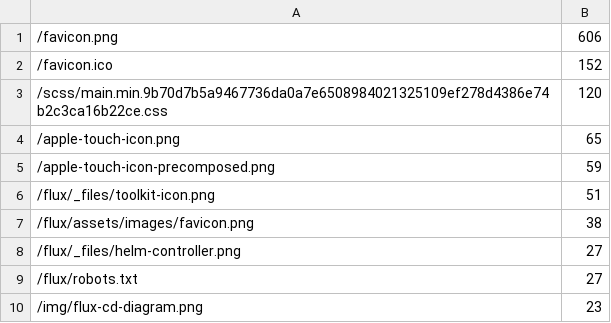
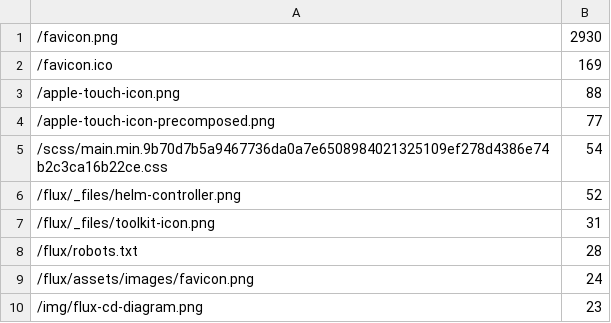
Before and after one commit to fluxcd/stats, a CSV file: not_found.csv, drawn as a sheet.

```diff
--- a/not_found.csv
+++ b/not_found.csv
@@ -1,10 +1,10 @@
-/favicon.png,606
-/favicon.ico,152
-/scss/main.min.9b70d7b5a9467736da0a7e6508984021325109ef278d4386e74b2c3ca16b22ce.css,120
-/apple-touch-icon.png,65
-/apple-touch-icon-precomposed.png,59
-/flux/_files/toolkit-icon.png,51
-/flux/assets/images/favicon.png,38
-/flux/_files/helm-controller.png,27
-/flux/robots.txt,27
+/favicon.png,2930
+/favicon.ico,169
+/apple-touch-icon.png,88
+/apple-touch-icon-precomposed.png,77
+/scss/main.min.9b70d7b5a9467736da0a7e6508984021325109ef278d4386e74b2c3ca16b22ce.css,54
+/flux/_files/helm-controller.png,52
+/flux/_files/toolkit-icon.png,31
+/flux/robots.txt,28
+/flux/assets/images/favicon.png,24
 /img/flux-cd-diagram.png,23
```
Also changed, not shown: pages.csv, 4 other files.
